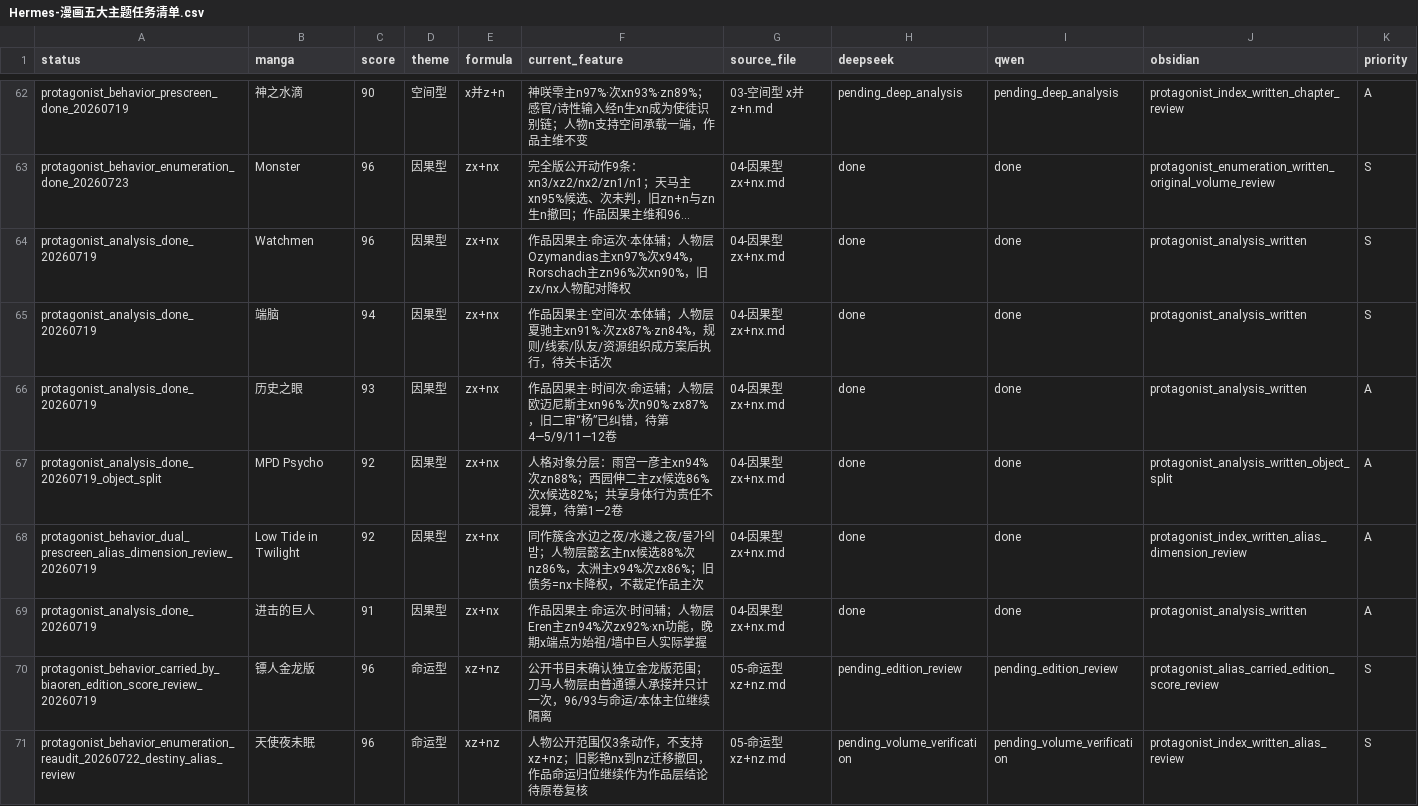
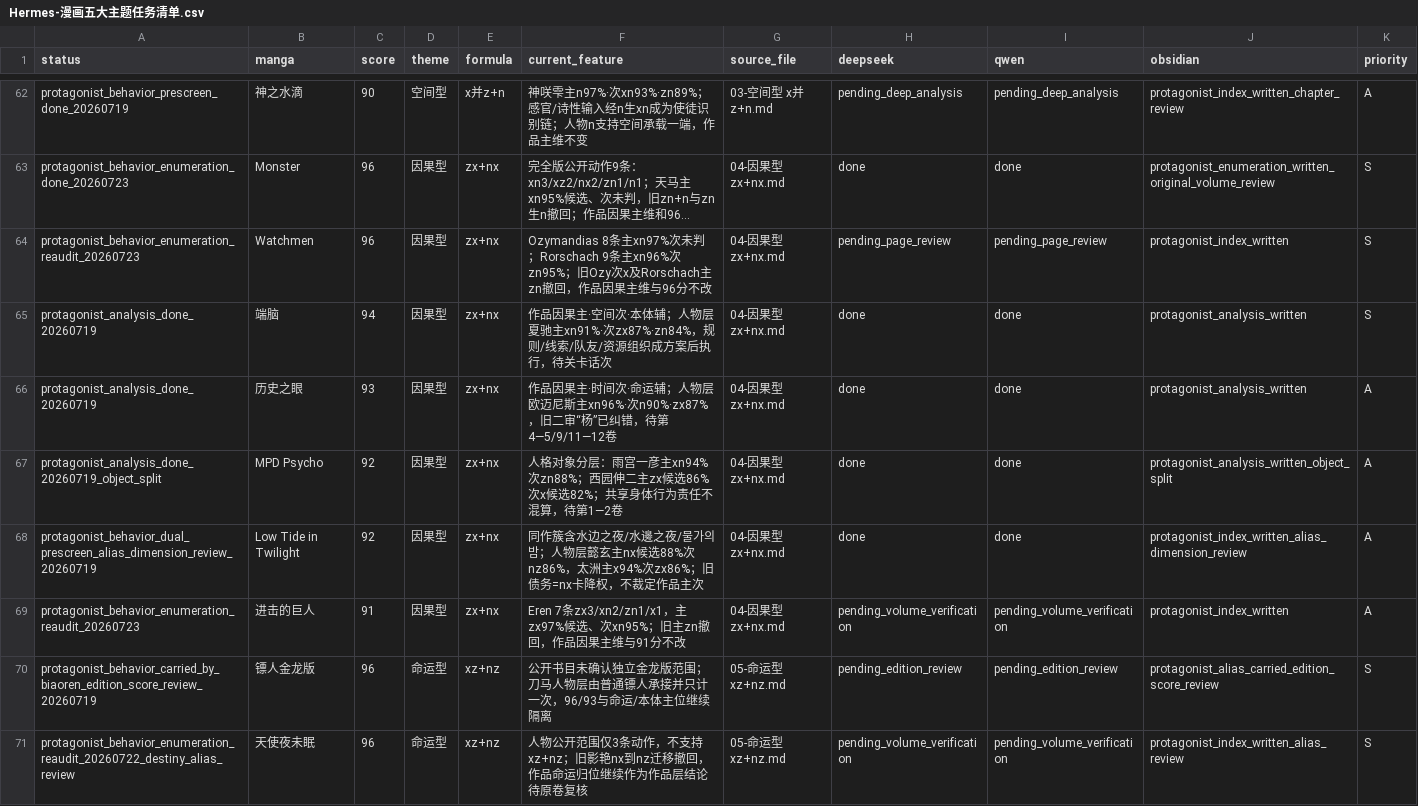
Before and after one commit to lukunanaron674-stack/-ten-yuan-vault, a CSV file: 05-银矿库/漫画库/Hermes-漫画五大主题任务清单.csv, drawn as a sheet; only a part is shown, gaps mark what is left out; long unchanged cells end in …; the diff covers the shown part only; the diff names each change by its address in the sheet, - before the commit and + after, or states it on an @@ line.

```diff
--- a/05-银矿库/漫画库/Hermes-漫画五大主题任务清单.csv
+++ b/05-银矿库/漫画库/Hermes-漫画五大主题任务清单.csv
-A64 (status): protagonist_analysis_done_20260719
+A64 (status): protagonist_behavior_enumeration_reaudit_20260723
-F64 (current_feature): 作品因果主·命运次·本体辅；人物层Ozymandias主xn97%次x94%，Rorschach主zn96%次xn90%，旧zx/nx人物配对降权
+F64 (current_feature): Ozymandias 8条主xn97%次未判；Rorschach 9条主xn96%次zn95%；旧Ozy次x及Rorschach主zn撤回，作品因果主维与96分不改
-H64 (deepseek): done
+H64 (deepseek): pending_page_review
-I64 (qwen): done
+I64 (qwen): pending_page_review
-J64 (obsidian): protagonist_analysis_written
+J64 (obsidian): protagonist_index_written
-A69 (status): protagonist_analysis_done_20260719
+A69 (status): protagonist_behavior_enumeration_reaudit_20260723
-F69 (current_feature): 作品因果主·命运次·时间辅；人物层Eren主zn94%次zx92%·xn功能，晚期x端点为始祖/墙中巨人实际掌握
+F69 (current_feature): Eren 7条zx3/xn2/zn1/x1，主zx97%候选、次xn95%；旧主zn撤回，作品因果主维与91分不改
-H69 (deepseek): done
+H69 (deepseek): pending_volume_verification
-I69 (qwen): done
+I69 (qwen): pending_volume_verification
-J69 (obsidian): protagonist_analysis_written
+J69 (obsidian): protagonist_index_written
```
Also changed, not shown: 1 added row and 5 edited cells elsewhere in this file, 12 other files.
